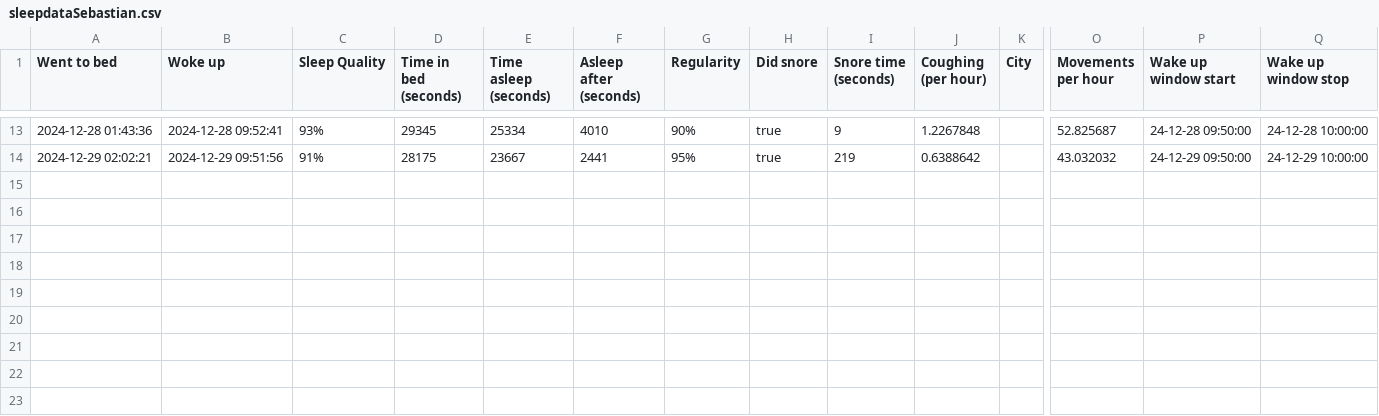
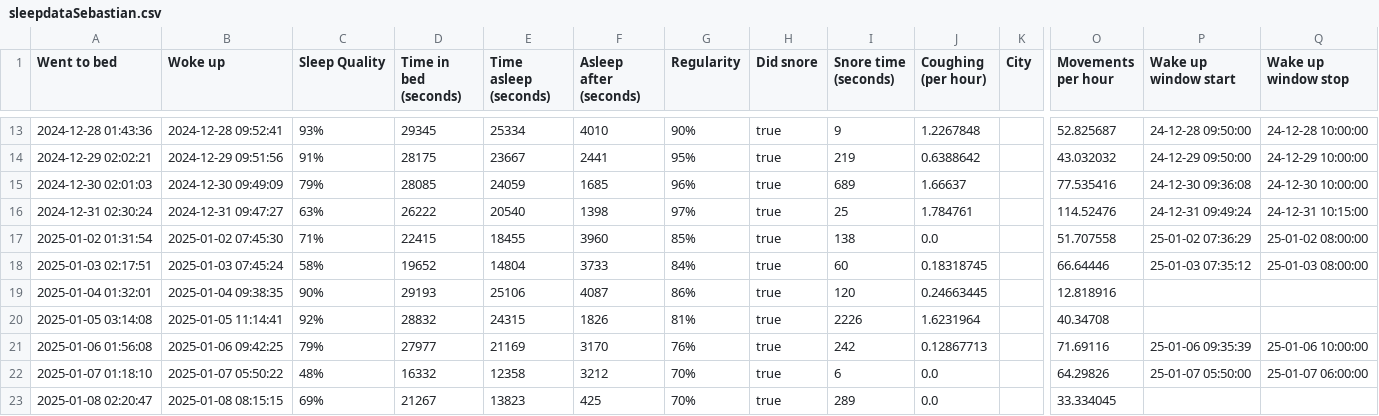
Before and after one commit to Wysocki-Piotr/SleepDashboard, a CSV file: data/sleepdataSebastian.csv, drawn as a sheet; only a part is shown, gaps mark what is left out; rows hold the shown columns only; the diff names each change by its address in the sheet, - before the commit and + after, or states it on an @@ line.

Commit message:
update do danych

```diff
--- a/data/sleepdataSebastian.csv
+++ b/data/sleepdataSebastian.csv
+row 15: 2024-12-30 02:01:03 | 2024-12-30 09:49:09 | 79% | 28085 | 24059 | 1685 | 96% | true | 689 | 1.66637 |  | 77.535416 | 24-12-30 09:36:08 | 24-12-30 10:00:00
+row 16: 2024-12-31 02:30:24 | 2024-12-31 09:47:27 | 63% | 26222 | 20540 | 1398 | 97% | true | 25 | 1.784761 |  | 114.52476 | 24-12-31 09:49:24 | 24-12-31 10:15:00
+row 17: 2025-01-02 01:31:54 | 2025-01-02 07:45:30 | 71% | 22415 | 18455 | 3960 | 85% | true | 138 | 0.0 |  | 51.707558 | 25-01-02 07:36:29 | 25-01-02 08:00:00
+row 18: 2025-01-03 02:17:51 | 2025-01-03 07:45:24 | 58% | 19652 | 14804 | 3733 | 84% | true | 60 | 0.18318745 |  | 66.64446 | 25-01-03 07:35:12 | 25-01-03 08:00:00
+row 19: 2025-01-04 01:32:01 | 2025-01-04 09:38:35 | 90% | 29193 | 25106 | 4087 | 86% | true | 120 | 0.24663445 |  | 12.818916
+row 20: 2025-01-05 03:14:08 | 2025-01-05 11:14:41 | 92% | 28832 | 24315 | 1826 | 81% | true | 2226 | 1.6231964 |  | 40.34708
+row 21: 2025-01-06 01:56:08 | 2025-01-06 09:42:25 | 79% | 27977 | 21169 | 3170 | 76% | true | 242 | 0.12867713 |  | 71.69116 | 25-01-06 09:35:39 | 25-01-06 10:00:00
+row 22: 2025-01-07 01:18:10 | 2025-01-07 05:50:22 | 48% | 16332 | 12358 | 3212 | 70% | true | 6 | 0.0 |  | 64.29826 | 25-01-07 05:50:00 | 25-01-07 06:00:00
+row 23: 2025-01-08 02:20:47 | 2025-01-08 08:15:15 | 69% | 21267 | 13823 | 425 | 70% | true | 289 | 0.0 |  | 33.334045
```
